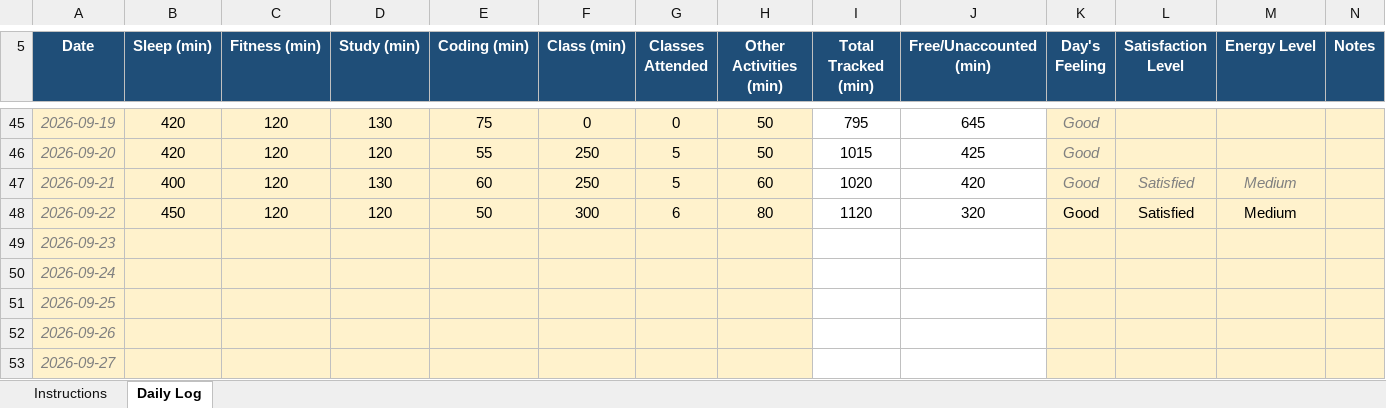
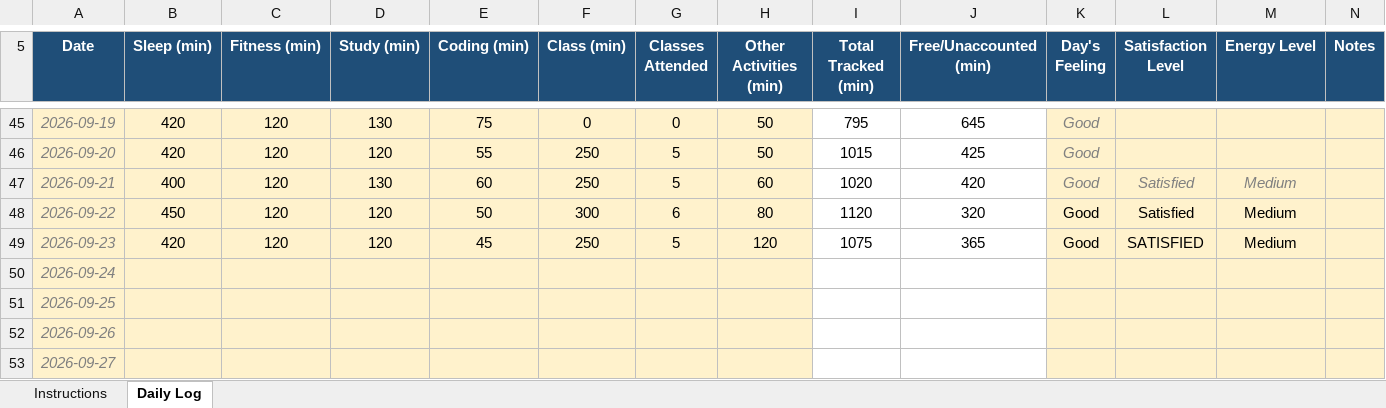
Before and after one commit to NishantThakur45/CAP776, an Excel workbook: 12627950.xlsx, sheet Daily Log, drawn as a sheet; only a part is shown, gaps mark what is left out; values as stored, in another font and other column widths than the file's, no borders; conditional formats not drawn; the diff names each change by its address in the sheet, - before the commit and + after, or states it on an @@ line.

Commit message:
update

```diff
--- a/12627950.xlsx (sheet Daily Log)
+++ b/12627950.xlsx (sheet Daily Log)
-B49 (Sleep (min)): (empty)
+B49 (Sleep (min)): 420
-C49 (Fitness (min)): (empty)
+C49 (Fitness (min)): 120
-D49 (Study (min)): (empty)
+D49 (Study (min)): 120
-E49 (Coding (min)): (empty)
+E49 (Coding (min)): 45
-F49 (Class (min)): (empty)
+F49 (Class (min)): 250
-G49 (Classes Attended): (empty)
+G49 (Classes Attended): 5
-H49 (Other Activities (min)): (empty)
+H49 (Other Activities (min)): 120
-I49 (Total Tracked (min)): (empty)
+I49 (Total Tracked (min)): 1075
-J49 (Free/Unaccounted (min)): (empty)
+J49 (Free/Unaccounted (min)): 365
-K49 (Day's Feeling): (empty)
+K49 (Day's Feeling): Good
-L49 (Satisfaction Level): (empty)
+L49 (Satisfaction Level): SATISFIED
-M49 (Energy Level): (empty)
+M49 (Energy Level): Medium
```
